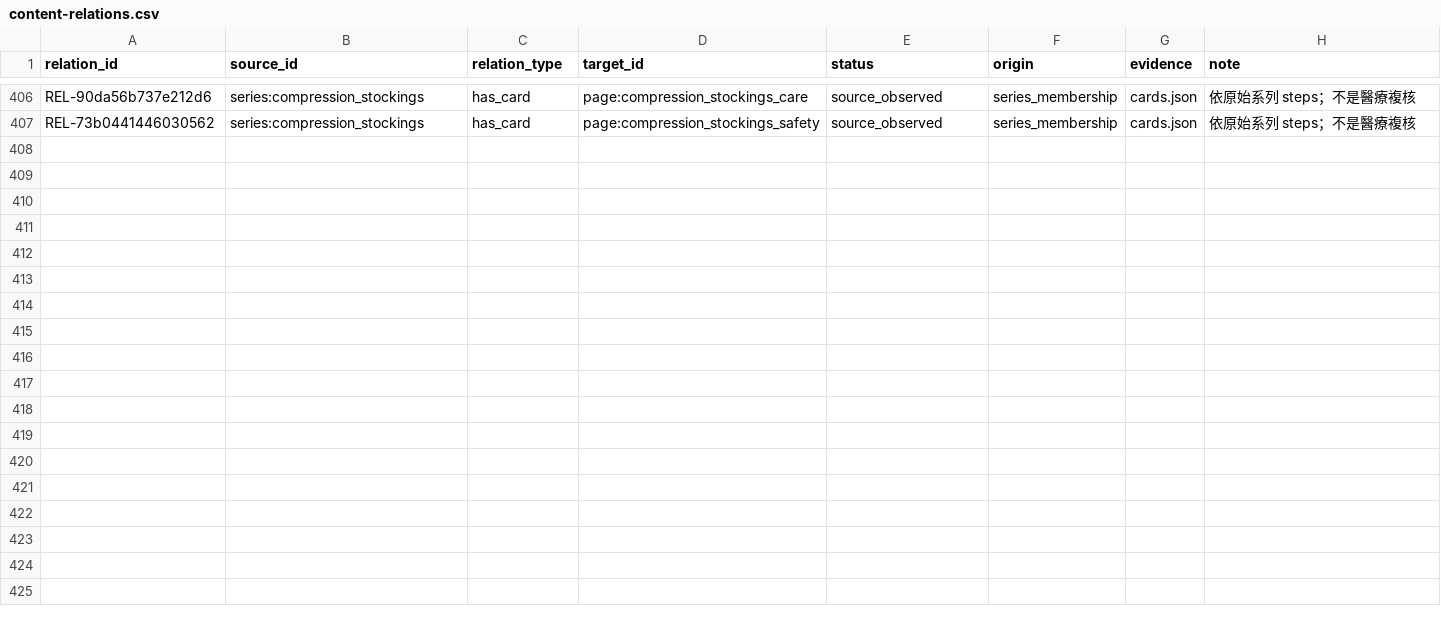
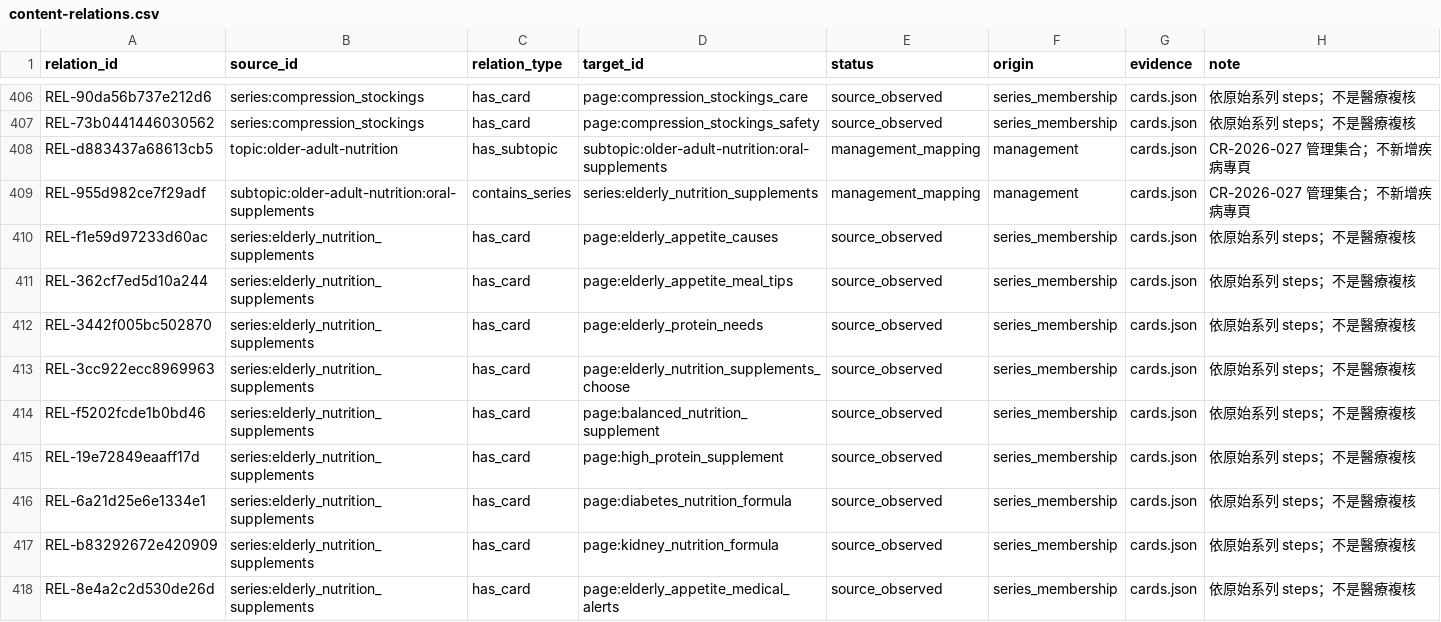
Before and after one commit to liaoweihung/pteduimg, a CSV file: docs/project-management/content-relations.csv, drawn as a sheet; only a part is shown, gaps mark what is left out.

Commit message:
Add elderly nutrition education series and sync project records

```diff
--- a/docs/project-management/content-relations.csv
+++ b/docs/project-management/content-relations.csv
@@ -407 +407,12 @@ REL-90da56b737e212d6,series:compression_stockings,has_card,page:compression_stoc
 REL-73b0441446030562,series:compression_stockings,has_card,page:compression_stockings_safety,source_observed,series_membership,cards.json,依原始系列 steps；不是醫療複核
+REL-d883437a68613cb5,topic:older-adult-nutrition,has_subtopic,subtopic:older-adult-nutrition:oral-supplements,management_mapping,management,cards.json,CR-2026-027 管理集合；不新增疾病專頁
+REL-955d982ce7f29adf,subtopic:older-adult-nutrition:oral-supplements,contains_series,series:elderly_nutrition_supplements,management_mapping,management,cards.json,CR-2026-027 管理集合；不新增疾病專頁
+REL-f1e59d97233d60ac,series:elderly_nutrition_supplements,has_card,page:elderly_appetite_causes,source_observed,series_membership,cards.json,依原始系列 steps；不是醫療複核
+REL-362cf7ed5d10a244,series:elderly_nutrition_supplements,has_card,page:elderly_appetite_meal_tips,source_observed,series_membership,cards.json,依原始系列 steps；不是醫療複核
+REL-3442f005bc502870,series:elderly_nutrition_supplements,has_card,page:elderly_protein_needs,source_observed,series_membership,cards.json,依原始系列 steps；不是醫療複核
+REL-3cc922ecc8969963,series:elderly_nutrition_supplements,has_card,page:elderly_nutrition_supplements_choose,source_observed,series_membership,cards.json,依原始系列 steps；不是醫療複核
+REL-f5202fcde1b0bd46,series:elderly_nutrition_supplements,has_card,page:balanced_nutrition_supplement,source_observed,series_membership,cards.json,依原始系列 steps；不是醫療複核
+REL-19e72849eaaff17d,series:elderly_nutrition_supplements,has_card,page:high_protein_supplement,source_observed,series_membership,cards.json,依原始系列 steps；不是醫療複核
+REL-6a21d25e6e1334e1,series:elderly_nutrition_supplements,has_card,page:diabetes_nutrition_formula,source_observed,series_membership,cards.json,依原始系列 steps；不是醫療複核
+REL-b83292672e420909,series:elderly_nutrition_supplements,has_card,page:kidney_nutrition_formula,source_observed,series_membership,cards.json,依原始系列 steps；不是醫療複核
+REL-8e4a2c2d530de26d,series:elderly_nutrition_supplements,has_card,page:elderly_appetite_medical_alerts,source_observed,series_membership,cards.json,依原始系列 steps；不是醫療複核
```
Also changed, not shown: docs/project-management/change-requests.csv, 37 other files.
